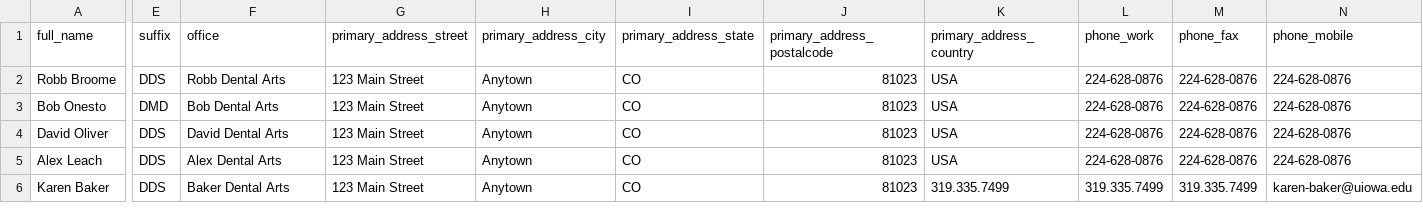
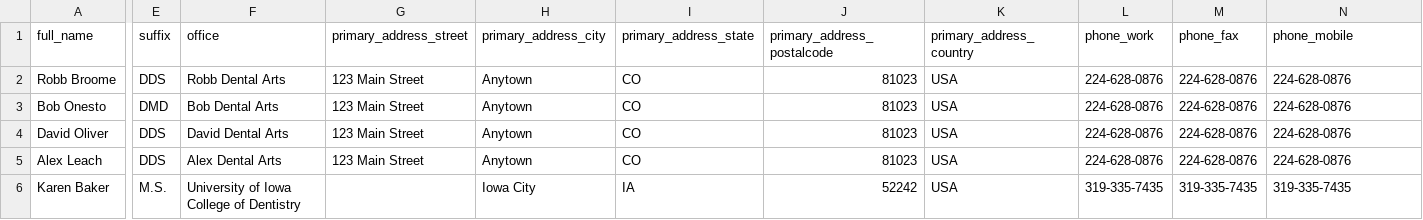
Before and after one commit to codehabit/stat_patient, a CSV file: data/demo_users.csv, drawn as a sheet; only a part is shown, gaps mark what is left out; the diff covers the shown part only; the diff names each change by its address in the sheet, - before the commit and + after, or states it on an @@ line.

Commit message:
Fix seed data

```diff
--- a/data/demo_users.csv
+++ b/data/demo_users.csv
-E6 (suffix): DDS
+E6 (suffix): M.S.
-F6 (office): Baker Dental Arts
+F6 (office): University of Iowa College of Dentistry
-G6 (primary_address_street): 123 Main Street
+G6 (primary_address_street): (empty)
-H6 (primary_address_city): Anytown
+H6 (primary_address_city): Iowa City
-I6 (primary_address_state): CO
+I6 (primary_address_state): IA
-J6 (primary_address_postalcode): 81023
+J6 (primary_address_postalcode): 52242
-K6 (primary_address_country): 319.335.7499
+K6 (primary_address_country): USA
-L6 (phone_work): 319.335.7499
+L6 (phone_work): 319-335-7435
-M6 (phone_fax): 319.335.7499
+M6 (phone_fax): 319-335-7435
-N6 (phone_mobile): karen-baker@uiowa.edu
+N6 (phone_mobile): 319-335-7435
```
Also changed, not shown: 6 edited cells elsewhere in this file.
